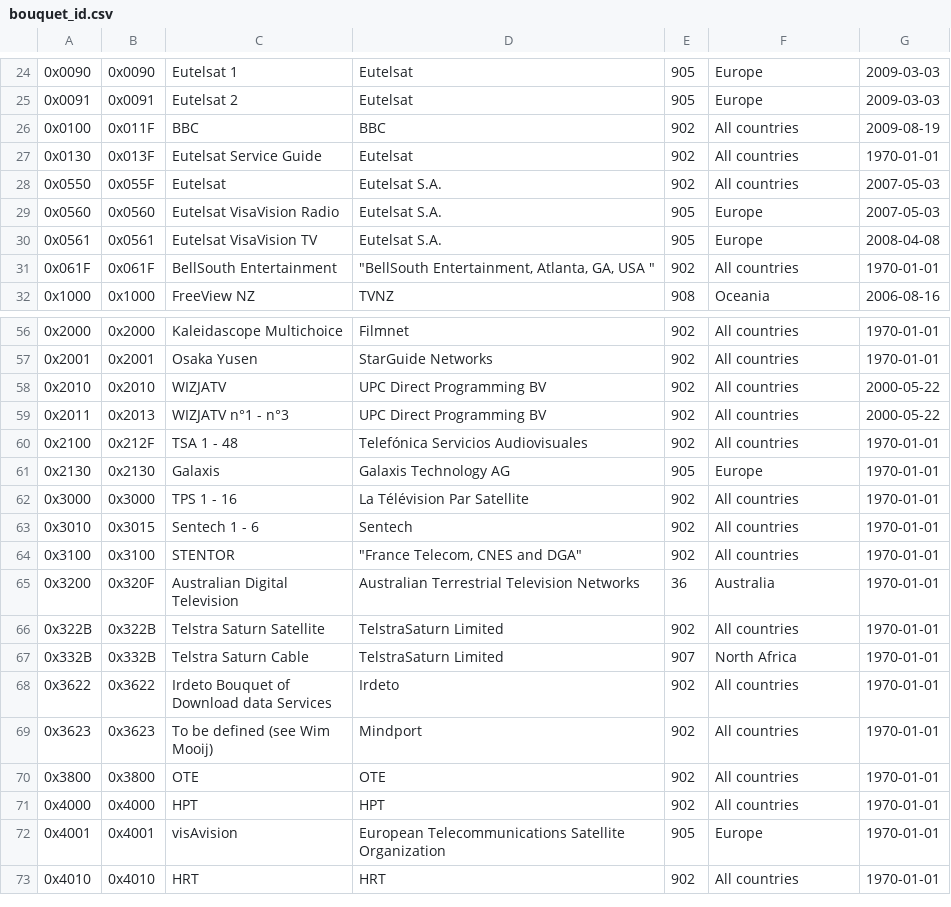
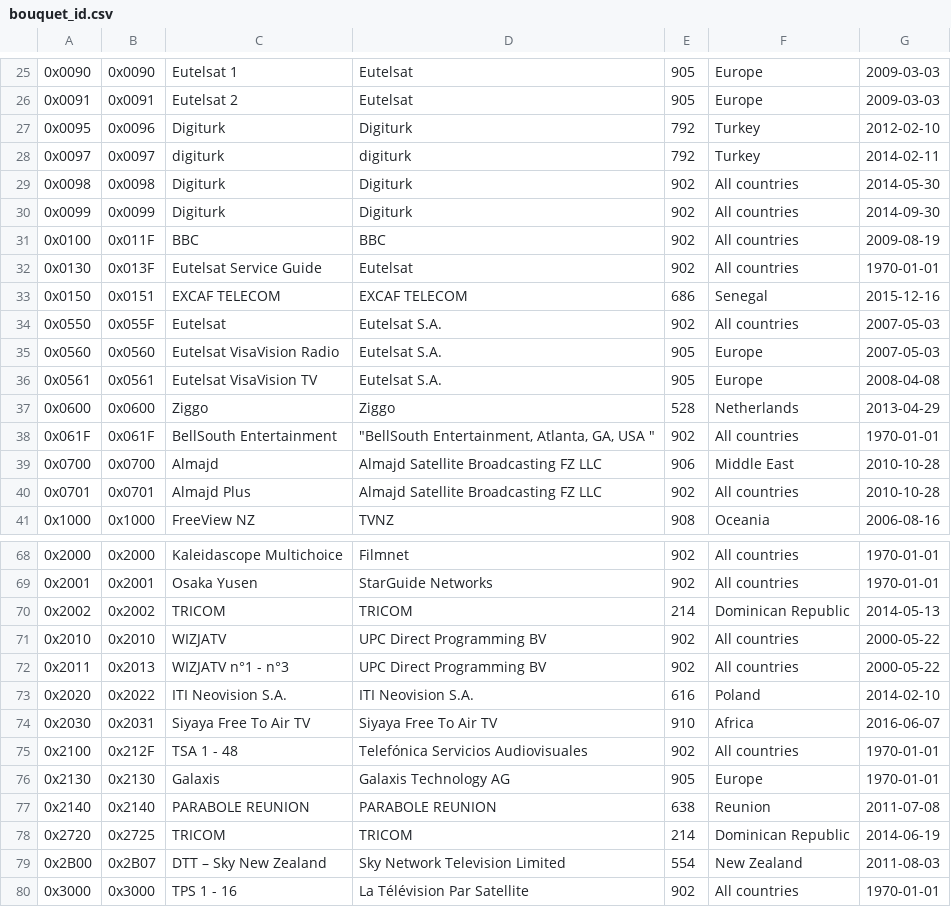
Before and after one commit to EricBerendsen/dvbinspector, a CSV file: trunk/src/main/resources/res/bouquet_id.csv, drawn as a sheet; only a part is shown, gaps mark what is left out; the shorter side is filled out with more unchanged rows; the diff covers the shown part only; the diff names each change by its address in the sheet, - before the commit and + after, or states it on an @@ line.

```diff
--- a/trunk/src/main/resources/res/bouquet_id.csv
+++ b/trunk/src/main/resources/res/bouquet_id.csv
+row 27: 0x0095 | 0x0096 | Digiturk | Digiturk | 792 | Turkey | 2012-02-10
+row 28: 0x0097 | 0x0097 | digiturk | digiturk | 792 | Turkey | 2014-02-11
+row 29: 0x0098 | 0x0098 | Digiturk | Digiturk | 902 | All countries | 2014-05-30
+row 30: 0x0099 | 0x0099 | Digiturk | Digiturk | 902 | All countries | 2014-09-30
+row 33: 0x0150 | 0x0151 | EXCAF TELECOM | EXCAF TELECOM | 686 | Senegal | 2015-12-16
+row 37: 0x0600 | 0x0600 | Ziggo | Ziggo | 528 | Netherlands | 2013-04-29
+row 39: 0x0700 | 0x0700 | Almajd | Almajd Satellite Broadcasting FZ LLC | 906 | Middle East | 2010-10-28
+row 40: 0x0701 | 0x0701 | Almajd Plus | Almajd Satellite Broadcasting FZ LLC | 902 | All countries | 2010-10-28
+row 70: 0x2002 | 0x2002 | TRICOM | TRICOM | 214 | Dominican Republic | 2014-05-13
+row 73: 0x2020 | 0x2022 | ITI Neovision S.A. | ITI Neovision S.A. | 616 | Poland | 2014-02-10
+row 74: 0x2030 | 0x2031 | Siyaya Free To Air TV | Siyaya Free To Air TV | 910 | Africa | 2016-06-07
+row 77: 0x2140 | 0x2140 | PARABOLE REUNION | PARABOLE REUNION | 638 | Reunion | 2011-07-08
+row 78: 0x2720 | 0x2725 | TRICOM | TRICOM | 214 | Dominican Republic | 2014-06-19
+row 79: 0x2B00 | 0x2B07 | DTT – Sky New Zealand | Sky Network Television Limited | 554 | New Zealand | 2011-08-03
```
Also changed, not shown: 13 added rows elsewhere in this file, trunk/src/main/resources/res/ca_system_id.csv, trunk/src/main/resources/res/data_broadcast_id.csv, 4 other files.
